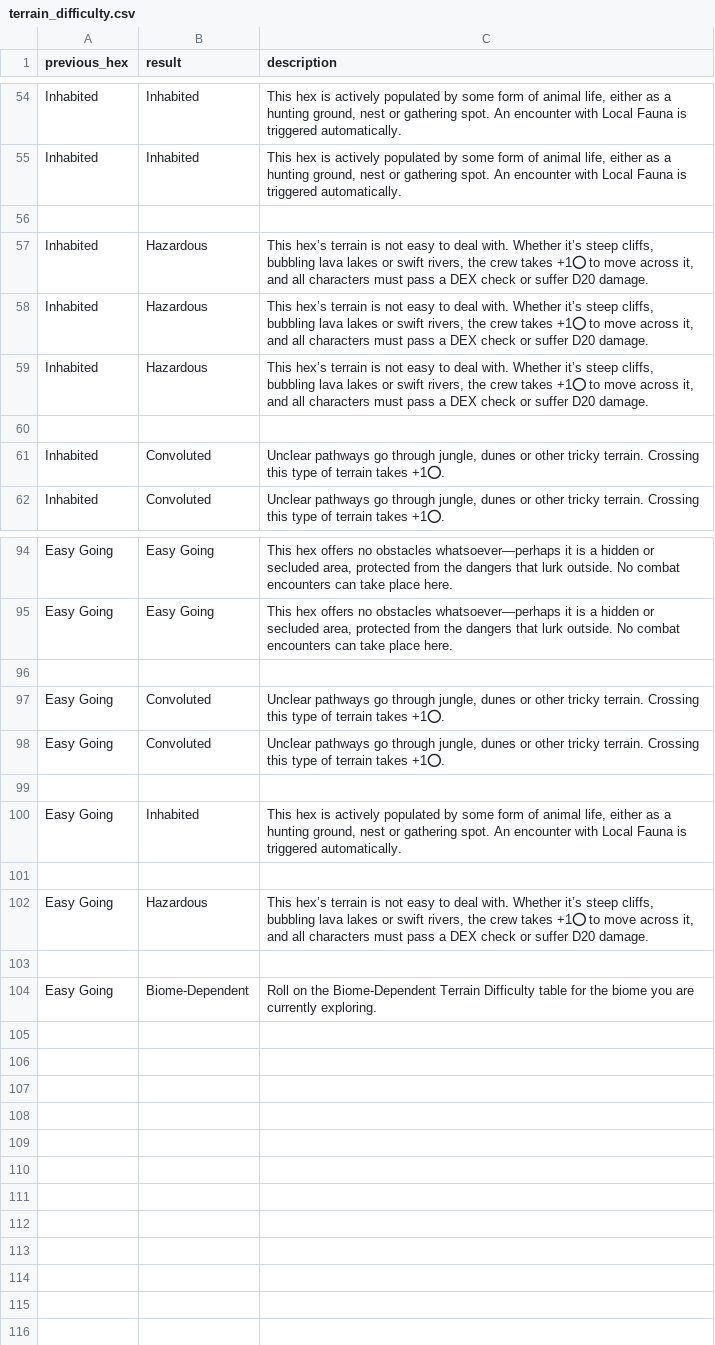
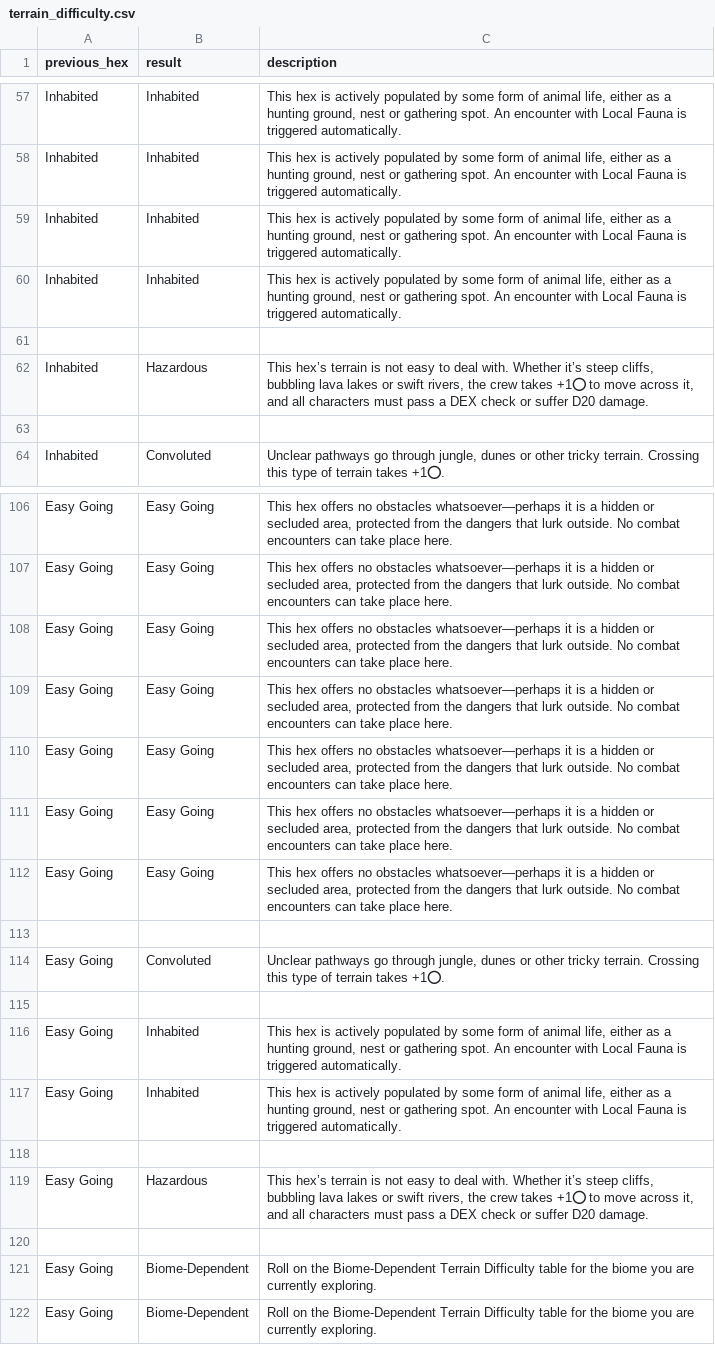
Before and after one commit to Hawkins627/ATDW, a CSV file: terrain_difficulty.csv, drawn as a sheet; only a part is shown, gaps mark what is left out; removed rows and columns are numbered as before the commit, all else as after; the diff covers the shown part only; the diff names each change by its address in the sheet, - before the commit and + after, or states it on an @@ line.

Commit message:
Update terrain_difficulty.csv

```diff
--- a/terrain_difficulty.csv
+++ b/terrain_difficulty.csv
+row 59: Inhabited | Inhabited | This hex is actively populated by some form of animal life, either as a hunting ground, nest or gathering spot. An encounter with Local Fauna is triggered automatically.
+row 60: Inhabited | Inhabited | This hex is actively populated by some form of animal life, either as a hunting ground, nest or gathering spot. An encounter with Local Fauna is triggered automatically.
-row 58: Inhabited | Hazardous | This hex’s terrain is not easy to deal with. Whether it’s steep cliffs, bubbling lava lakes or swift rivers, the crew takes +1⭕ to move across it, and all characters must pass a DEX check or suffer D20 damage.
-row 59: Inhabited | Hazardous | This hex’s terrain is not easy to deal with. Whether it’s steep cliffs, bubbling lava lakes or swift rivers, the crew takes +1⭕ to move across it, and all characters must pass a DEX check or suffer D20 damage.
-row 61: Inhabited | Convoluted | Unclear pathways go through jungle, dunes or other tricky terrain. Crossing this type of terrain takes +1⭕.
+row 108: Easy Going | Easy Going | This hex offers no obstacles whatsoever—perhaps it is a hidden or secluded area, protected from the dangers that lurk outside. No combat encounters can take place here.
+row 109: Easy Going | Easy Going | This hex offers no obstacles whatsoever—perhaps it is a hidden or secluded area, protected from the dangers that lurk outside. No combat encounters can take place here.
+row 110: Easy Going | Easy Going | This hex offers no obstacles whatsoever—perhaps it is a hidden or secluded area, protected from the dangers that lurk outside. No combat encounters can take place here.
+row 111: Easy Going | Easy Going | This hex offers no obstacles whatsoever—perhaps it is a hidden or secluded area, protected from the dangers that lurk outside. No combat encounters can take place here.
+row 112: Easy Going | Easy Going | This hex offers no obstacles whatsoever—perhaps it is a hidden or secluded area, protected from the dangers that lurk outside. No combat encounters can take place here.
-row 98: Easy Going | Convoluted | Unclear pathways go through jungle, dunes or other tricky terrain. Crossing this type of terrain takes +1⭕.
+row 116: Easy Going | Inhabited | This hex is actively populated by some form of animal life, either as a hunting ground, nest or gathering spot. An encounter with Local Fauna is triggered automatically.
+row 121: Easy Going | Biome-Dependent | Roll on the Biome-Dependent Terrain Difficulty table for the biome you are currently exploring.
```
Also changed, not shown: 14 added rows, 1 removed row and 8 edited cells elsewhere in this file.
